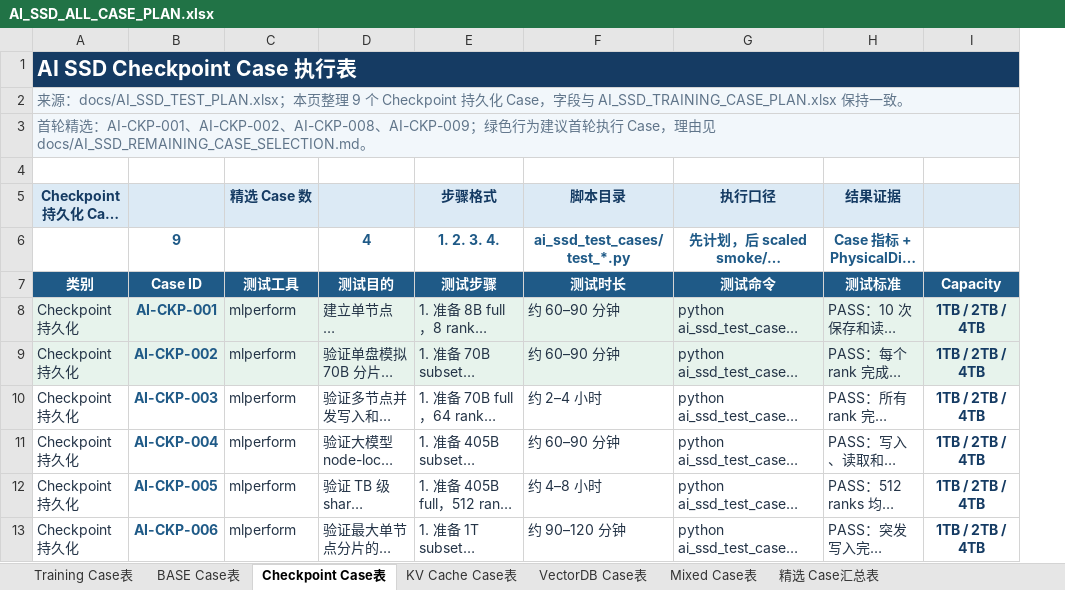
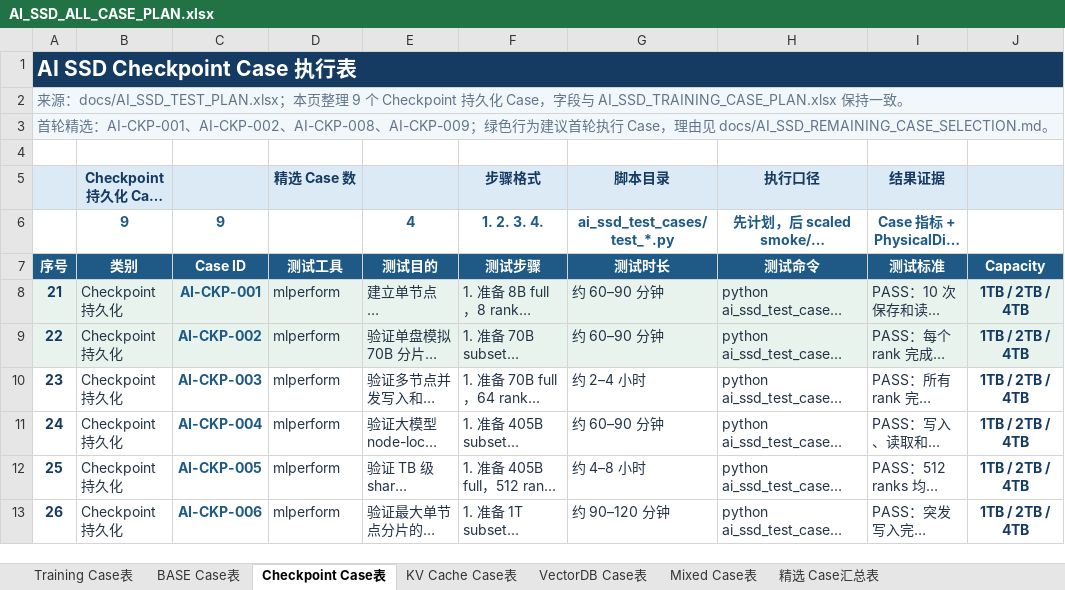
Before and after one commit to Philoallandatru/storage-win, an Excel workbook: docs/AI_SSD_ALL_CASE_PLAN.xlsx, sheet Checkpoint Case表, drawn as a sheet; only a part is shown; long unchanged cells end in …; values as stored, in another font and other column widths than the file's, no borders; table styles not drawn; removed rows and columns are numbered as before the commit, all else as after; the diff names each change by its address in the sheet, - before the commit and + after, or states it on an @@ line.

Commit message:
docs: refresh AI SSD test documentation and add AGENTS.md
Bring the AI SSD documentation set in line with the refactored
case layout: refresh the executive guide, supplement, all-case
plan workbook, and docs README; add the standalone catalog, design
review, execution, requirements, and 2026-08-10 run report. Drop
in the Chinese implementation guide for the MLPERF storage test
items, and seed the project-level AGENTS.md so downstream agents
inherit the right working agreement.

Co-Authored-By: Mavis <noreply@minimax.ai>

```diff
--- a/docs/AI_SSD_ALL_CASE_PLAN.xlsx (sheet Checkpoint Case表)
+++ b/docs/AI_SSD_ALL_CASE_PLAN.xlsx (sheet Checkpoint Case表)
+column A, rows 1-13: AI SSD Checkpoint Case 执行表 | 来源：docs/AI_SSD_TEST_PLAN.xlsx；本页整理 9 个 Checkpoint 持久化 Case，字段与 AI_SSD_TRAINING_CASE_PLAN.xlsx 保持一致。 | 首轮精选：AI-CKP-001、AI-CKP-002、AI-CKP-008、AI-CKP-009；绿色行为建议首轮执行 Case，理由见 docs/AI_SSD_REMAINING_CASE_SELECTION.md。 |  |  |  | 序号 | 21 | 22 | 23 | 24 | 25 | 26
-B1 (Checkpoint 持久化 Case 数): AI SSD Checkpoint Case 执行表
+B1 (Checkpoint 持久化 Case 数): (empty)
-A1:I1 merged
-B2 (Checkpoint 持久化 Case 数): 来源：docs/AI_SSD_TEST_PLAN.xlsx；本页整理 9 个 Checkpoint 持久化 Case，字段与 AI_SSD_TRAINING_CASE_PLAN.xlsx 保持一致。
+B2 (Checkpoint 持久化 Case 数): (empty)
-A2:I2 merged
-B3 (Checkpoint 持久化 Case 数): 首轮精选：AI-CKP-001、AI-CKP-002、AI-CKP-008、AI-CKP-009；绿色行为建议首轮执行 Case，理由见 docs/AI_SSD_REMAINING_CASE_SELECTION.md。
+B3 (Checkpoint 持久化 Case 数): (empty)
-A3:I3 merged
-B6 (Checkpoint 持久化 Case 数): (empty)
+B6 (Checkpoint 持久化 Case 数): 9
```
Also changed, not shown: sheet 精选 Case汇总表, sheet BASE Case表, sheet Mixed Case表, sheet VectorDB Case表, sheet Training Case表, sheet KV Cache Case表, formulas that keep their value, 10 other files.
